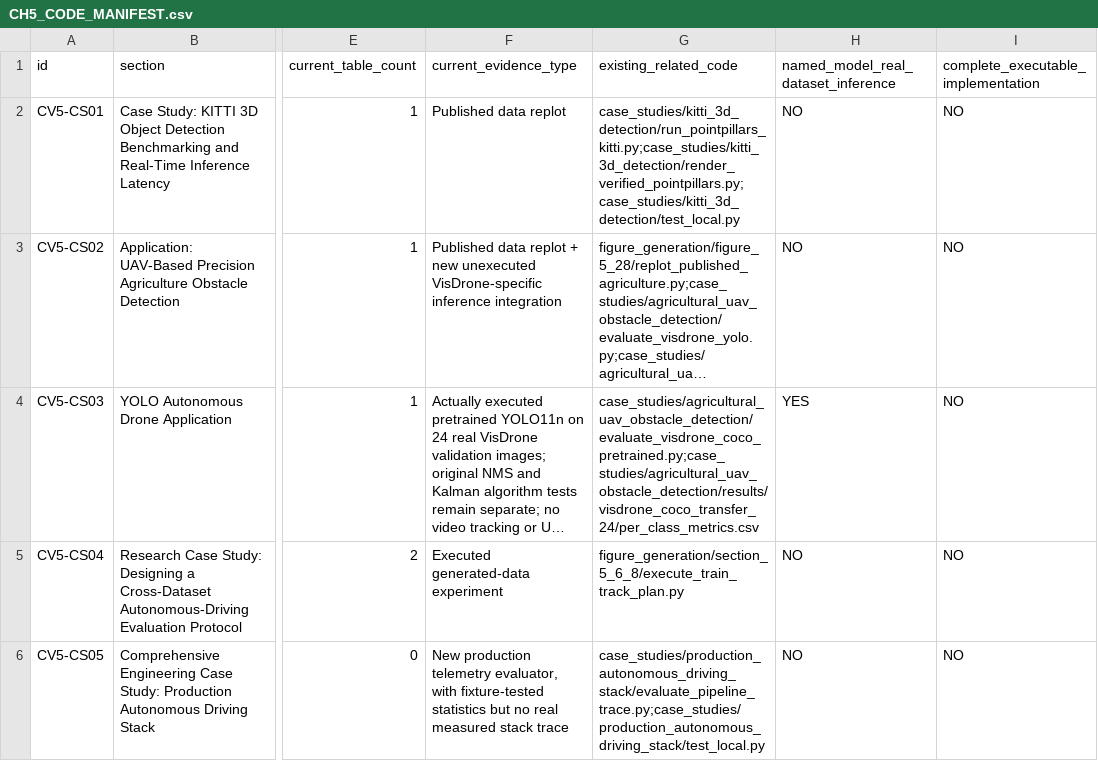
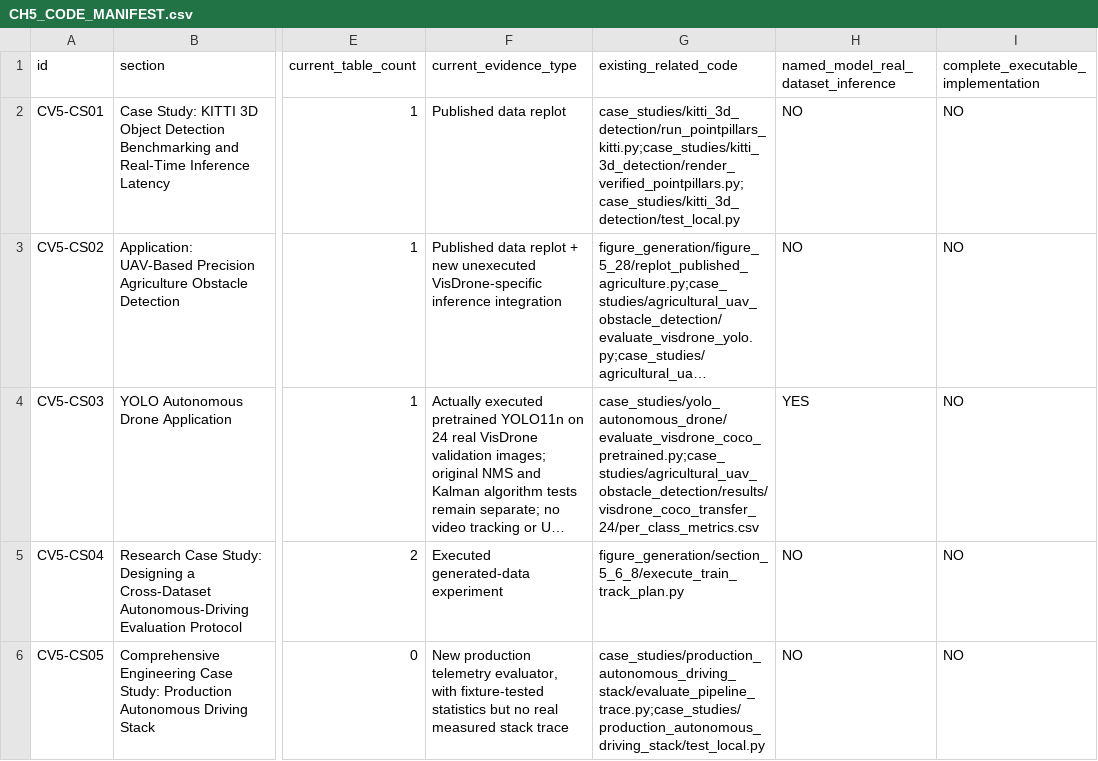
Before and after one commit to JLondon11/AppliedML, a CSV file: chapters/computer_vision/part_ii/autonomous_vehicles/CH5_CODE_MANIFEST.csv, drawn as a sheet; only a part is shown, gaps mark what is left out; long unchanged cells end in …; the diff names each change by its address in the sheet, - before the commit and + after, or states it on an @@ line.

Commit message:
Reconcile Chapter 5 YOLO real-inference code location with case-study section

```diff
--- a/chapters/computer_vision/part_ii/autonomous_vehicles/CH5_CODE_MANIFEST.csv
+++ b/chapters/computer_vision/part_ii/autonomous_vehicles/CH5_CODE_MANIFEST.csv
-G4 (existing_related_code): case_studies/agricultural_uav_obstacle_detection/evaluate_visdrone_coco_pretrained.py;case_studies/agricultural_uav_obstacle_detection/results/visdrone_coco_transfer_24/per_class_metrics.csv
+G4 (existing_related_code): case_studies/yolo_autonomous_drone/evaluate_visdrone_coco_pretrained.py;case_studies/agricultural_uav_obstacle_detection/results/visdrone_coco_transfer_24/per_class_metrics.csv
```
